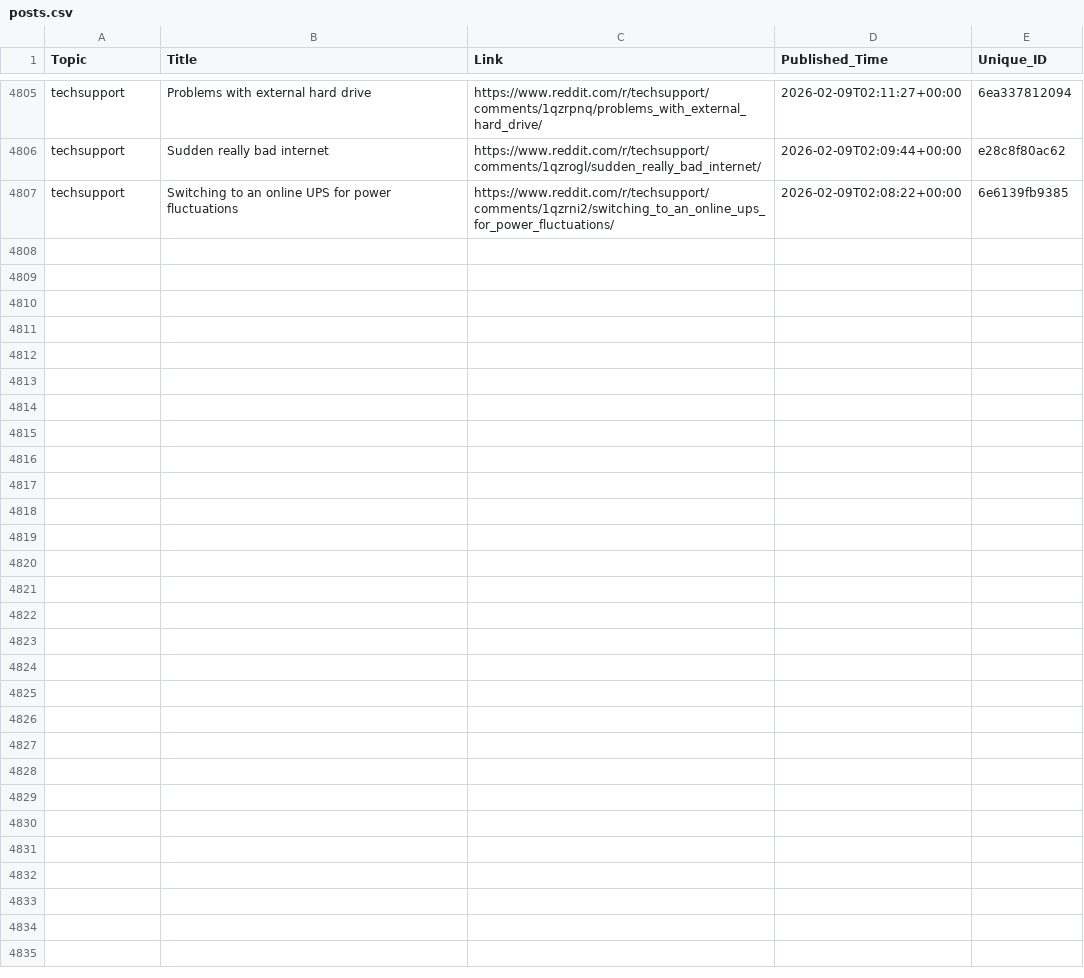
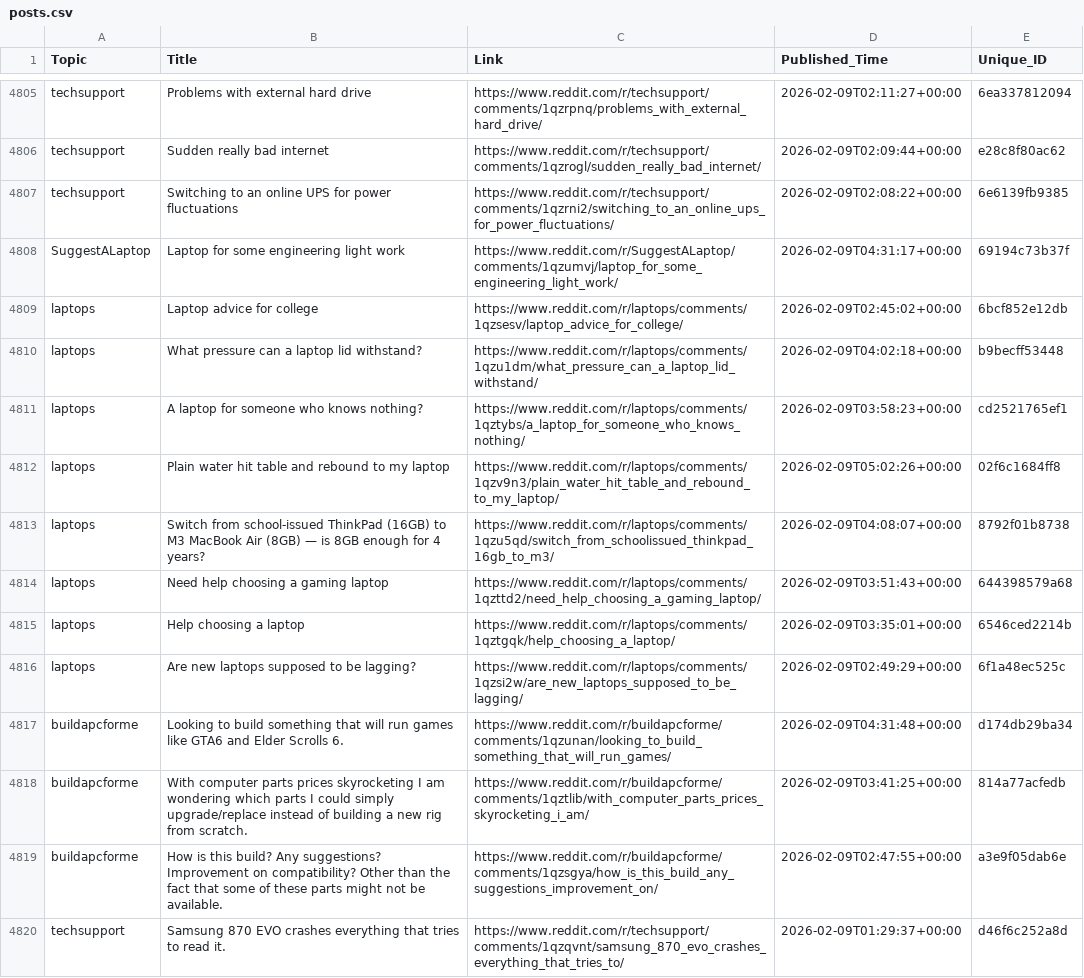
Before and after one commit to sidhu2690/EB_reddit, a CSV file: posts.csv, drawn as a sheet; only a part is shown, gaps mark what is left out; the diff covers the shown part only.

```diff
--- a/posts.csv
+++ b/posts.csv
@@ -4807 +4807,14 @@ techsupport,Sudden really bad internet,https://www.reddit.com/r/techsupport/comm
 techsupport,Switching to an online UPS for power fluctuations,https://www.reddit.com/r/techsupport/comments/1qzrni2/switching_to_an_online_ups_for_power_fluctuations/,2026-02-09T02:08:22+00:00,6e6139fb9385
+SuggestALaptop,Laptop for some engineering light work,https://www.reddit.com/r/SuggestALaptop/comments/1qzumvj/laptop_for_some_engineering_light_work/,2026-02-09T04:31:17+00:00,69194c73b37f
+laptops,Laptop advice for college,https://www.reddit.com/r/laptops/comments/1qzsesv/laptop_advice_for_college/,2026-02-09T02:45:02+00:00,6bcf852e12db
+laptops,What pressure can a laptop lid withstand?,https://www.reddit.com/r/laptops/comments/1qzu1dm/what_pressure_can_a_laptop_lid_withstand/,2026-02-09T04:02:18+00:00,b9becff53448
+laptops,A laptop for someone who knows nothing?,https://www.reddit.com/r/laptops/comments/1qztybs/a_laptop_for_someone_who_knows_nothing/,2026-02-09T03:58:23+00:00,cd2521765ef1
+laptops,Plain water hit table and rebound to my laptop,https://www.reddit.com/r/laptops/comments/1qzv9n3/plain_water_hit_table_and_rebound_to_my_laptop/,2026-02-09T05:02:26+00:00,02f6c1684ff8
+laptops,Switch from school-issued ThinkPad (16GB) to M3 MacBook Air (8GB) — is 8GB enough for 4 years?,https://www.reddit.com/r/laptops/comments/1qzu5qd/switch_from_schoolissued_thinkpad_16gb_to_m3/,2026-02-09T04:08:07+00:00,8792f01b8738
+laptops,Need help choosing a gaming laptop,https://www.reddit.com/r/laptops/comments/1qzttd2/need_help_choosing_a_gaming_laptop/,2026-02-09T03:51:43+00:00,644398579a68
+laptops,Help choosing a laptop,https://www.reddit.com/r/laptops/comments/1qztgqk/help_choosing_a_laptop/,2026-02-09T03:35:01+00:00,6546ced2214b
+laptops,Are new laptops supposed to be lagging?,https://www.reddit.com/r/laptops/comments/1qzsi2w/are_new_laptops_supposed_to_be_lagging/,2026-02-09T02:49:29+00:00,6f1a48ec525c
+buildapcforme,Looking to build something that will run games like GTA6 and Elder Scrolls 6.,https://www.reddit.com/r/buildapcforme/comments/1qzunan/looking_to_build_something_that_will_run_games/,2026-02-09T04:31:48+00:00,d174db29ba34
+buildapcforme,With computer parts prices skyrocketing I am wondering which parts I could simply upgrade/replace instead of building a new rig from scratch.,https://www.reddit.com/r/buildapcforme/comments/1qztlib/with_computer_parts_prices_skyrocketing_i_am/,2026-02-09T03:41:25+00:00,814a77acfedb
+buildapcforme,How is this build? Any suggestions? Improvement on compatibility? Other than the fact that some of these parts might not be available.,https://www.reddit.com/r/buildapcforme/comments/1qzsgya/how_is_this_build_any_suggestions_improvement_on/,2026-02-09T02:47:55+00:00,a3e9f05dab6e
+techsupport,Samsung 870 EVO crashes everything that tries to read it.,https://www.reddit.com/r/techsupport/comments/1qzqvnt/samsung_870_evo_crashes_everything_that_tries_to/,2026-02-09T01:29:37+00:00,d46f6c252a8d
```
Also changed, not shown: 12 added rows elsewhere in this file.
